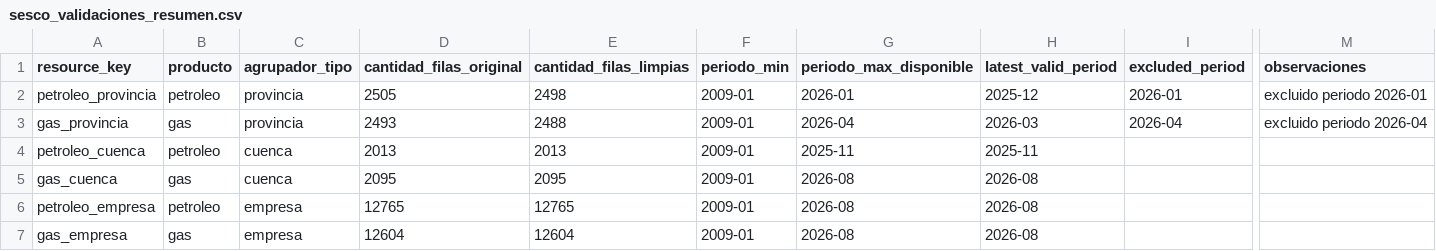
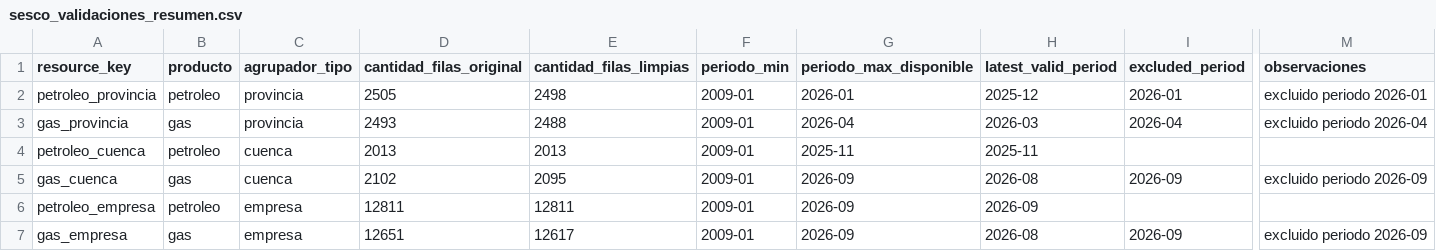
Before and after one commit to ppagano91/DashboardOilAndGasArgentina, a CSV file: exploration/data/processed/sesco_validaciones_resumen.csv, drawn as a sheet; only a part is shown, gaps mark what is left out; the diff names each change by its address in the sheet, - before the commit and + after, or states it on an @@ line.

```diff
--- a/exploration/data/processed/sesco_validaciones_resumen.csv
+++ b/exploration/data/processed/sesco_validaciones_resumen.csv
-D5 (cantidad_filas_original): 2095
+D5 (cantidad_filas_original): 2102
-G5:G7 (periodo_max_disponible): 2026-08
+G5:G7 (periodo_max_disponible): 2026-09
-I5 (excluded_period): (empty)
+I5 (excluded_period): 2026-09
-M5 (observaciones): (empty)
+M5 (observaciones): excluido periodo 2026-09
-D6 (cantidad_filas_original): 12765
+D6 (cantidad_filas_original): 12811
-E6 (cantidad_filas_limpias): 12765
+E6 (cantidad_filas_limpias): 12811
-H6 (latest_valid_period): 2026-08
+H6 (latest_valid_period): 2026-09
-D7 (cantidad_filas_original): 12604
+D7 (cantidad_filas_original): 12651
-E7 (cantidad_filas_limpias): 12604
+E7 (cantidad_filas_limpias): 12617
-I7 (excluded_period): (empty)
+I7 (excluded_period): 2026-09
-M7 (observaciones): (empty)
+M7 (observaciones): excluido periodo 2026-09
```
Also changed, not shown: exploration/data/processed/petroleo_empresa_periodos_resumen.csv, exploration/data/processed/sesco_totales_por_vista_resumen.csv, 12 other files.
